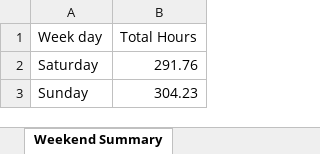
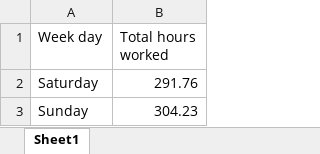
Before and after one commit to bluebox/mp-training, an Excel workbook: tasks/EmployeeWorkLog/WeekendSummary.xlsx, sheet Sheet1, drawn as a sheet; values as stored, in another font and other column widths than the file's, no borders; the diff names each change by its address in the sheet, - before the commit and + after, or states it on an @@ line.

```diff
--- a/tasks/EmployeeWorkLog/WeekendSummary.xlsx (sheet Sheet1)
+++ b/tasks/EmployeeWorkLog/WeekendSummary.xlsx (sheet Sheet1)
-sheet tab: Weekend Summary
+sheet tab: Sheet1
-B1: Total Hours
+B1: Total hours worked
```
Also changed, not shown: tasks/EmployeeWorkLog/LowHoursLogs.xlsx, tasks/EmployeeWorkLog/Projectwiseproductivity.xlsx, 22 other files.
